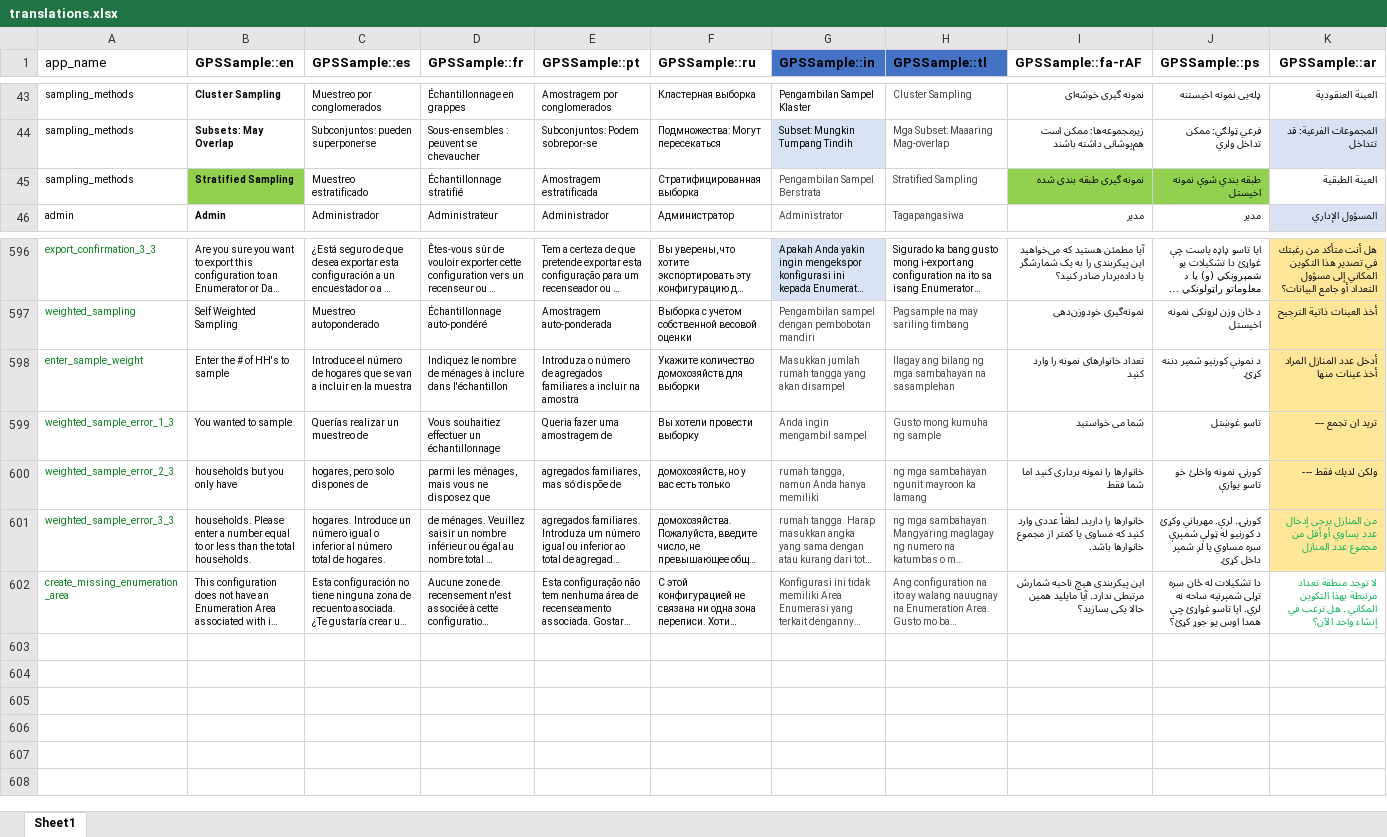
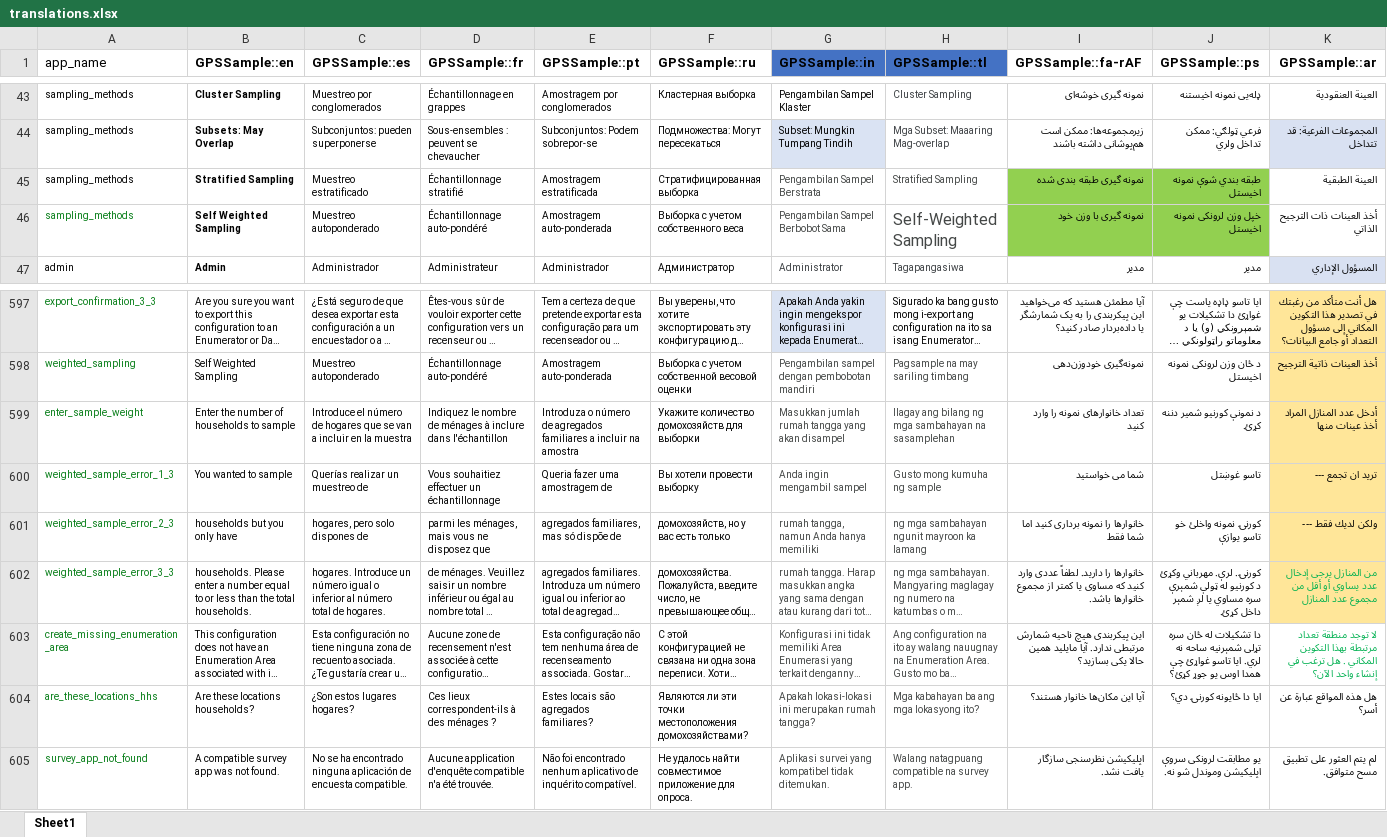
Before and after one commit to GPS-Sample/GPS-Sample, an Excel workbook: translations/translations.xlsx, sheet Sheet1, drawn as a sheet; only a part is shown, gaps mark what is left out; long unchanged cells end in …; values as stored, in another font and other column widths than the file's, no borders; table styles not drawn; addresses are those after the commit; the diff names each change by its address in the sheet, - before the commit and + after, or states it on an @@ line.

Commit message:
string translation updates

```diff
--- a/translations/translations.xlsx (sheet Sheet1)
+++ b/translations/translations.xlsx (sheet Sheet1)
-B45 fill: #92D050
+B45 fill: none
+row 46: sampling_methods | Self Weighted Sampling | Muestreo autoponderado | Échantillonnage auto-pondéré | Amostragem auto-ponderada | Выборка с учетом собственного веса | Pengambilan Sampel Berbobot Sama | Self-Weighted Sampling | نمونه گیری با وزن خود | خپل وزن لرونکی نمونه‌ اخیستل | أخذ العينات ذات الترجيح الذاتي
-B599 (GPSSample::en): Enter the # of HH's to sample
+B599 (GPSSample::en): Enter the number of households to sample
+row 604: are_these_locations_hhs | Are these locations households? | ¿Son estos lugares hogares? | Ces lieux correspondent-ils à des ménages ? | Estes locais são agregados familiares? | Являются ли эти точки местоположения домохозяйствами? | Apakah lokasi-lokasi ini merupakan rumah tangga? | Mga kabahayan ba ang mga lokasyong ito? | آیا این مکان‌ها خانوار هستند؟ | ایا دا ځایونه کورنۍ دي؟ | هل هذه المواقع عبارة عن أسر؟
+row 605: survey_app_not_found | A compatible survey app was not found. | No se ha encontrado ninguna aplicación de encuesta compatible. | Aucune application d'enquête compatible n'a été trouvée. | Não foi encontrado nenhum aplicativo de inquérito compatível. | Не удалось найти совместимое приложение для опроса. | Aplikasi survei yang kompatibel tidak ditemukan. | Walang natagpuang compatible na survey app. | اپلیکیشن نظرسنجی سازگار یافت نشد. | یو مطابقت لرونکی سروې اپلیکیشن وموندل شو نه. | لم يتم العثور على تطبيق مسح متوافق.
```
Also changed, not shown: 11 other files.
